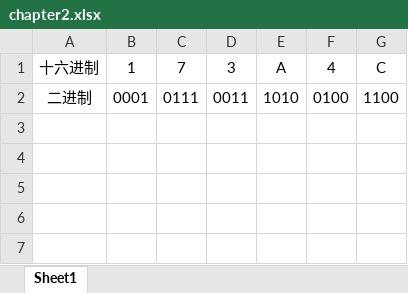
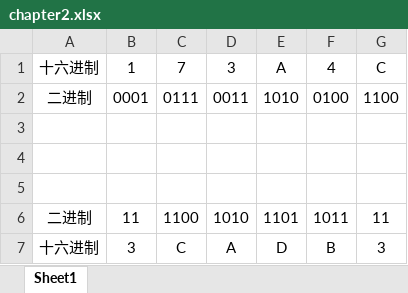
Before and after one commit to liyanghao/CSAPP_3e, an Excel workbook: notes/chapter2.xlsx, sheet Sheet1, drawn as a sheet; values as stored, in another font and other column widths than the file's, no borders; the diff names each change by its address in the sheet, - before the commit and + after, or states it on an @@ line.

Commit message:
Update chapter2.xlsx

```diff
--- a/notes/chapter2.xlsx (sheet Sheet1)
+++ b/notes/chapter2.xlsx (sheet Sheet1)
+row 3: (empty)
+row 4: (empty)
+row 5: (empty)
+row 6: 二进制 | 11 | 1100 | 1010 | 1101 | 1011 | 11
+row 7: 十六进制 | 3 | C | A | D | B | 3
```
